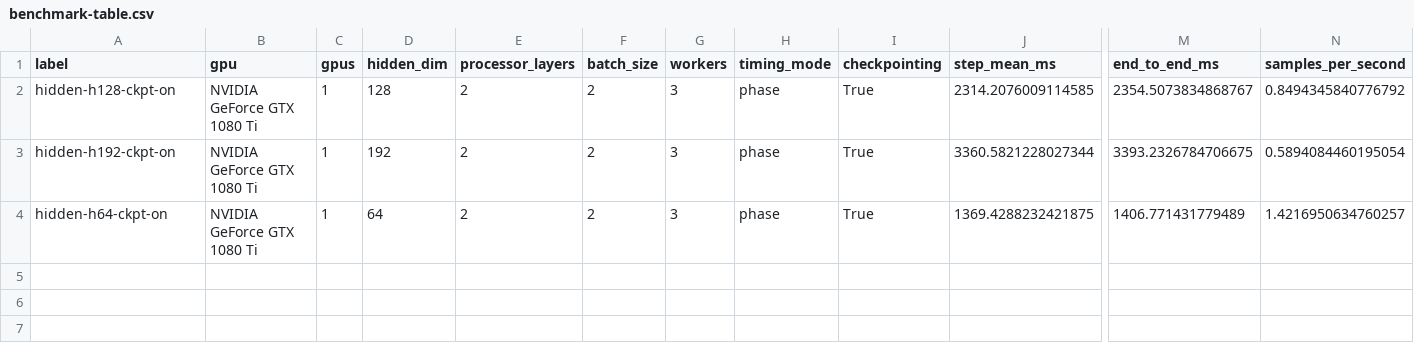
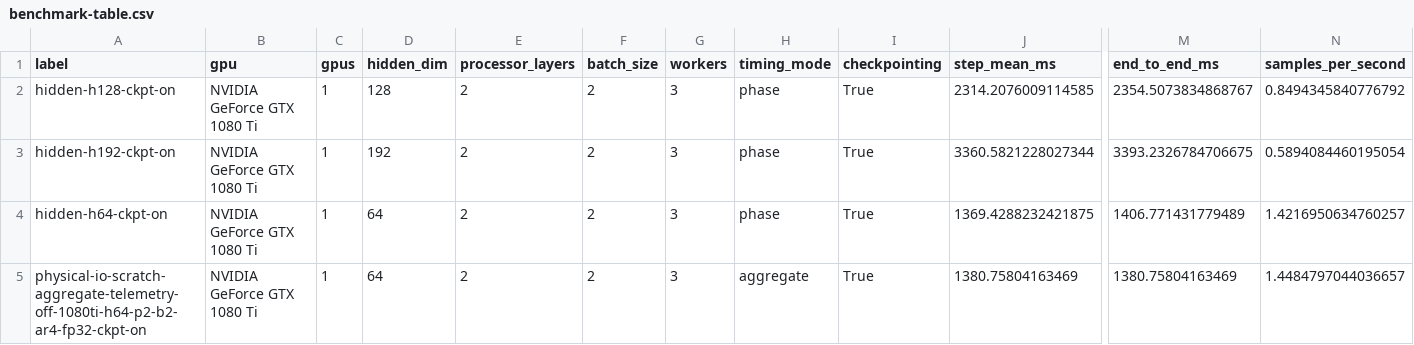
Before and after one commit to maximilianfricke/baltic-sea-forecasting, a CSV file: benchmark_archive/plots/benchmark-table.csv, drawn as a sheet; only a part is shown, gaps mark what is left out; rows hold the shown columns only; the diff names each change by its address in the sheet, - before the commit and + after, or states it on an @@ line.

```diff
--- a/benchmark_archive/plots/benchmark-table.csv
+++ b/benchmark_archive/plots/benchmark-table.csv
+row 5: physical-io-scratch-aggregate-telemetry-off-1080ti-h64-p2-b2-ar4-fp32-ckpt-on | NVIDIA GeForce GTX 1080 Ti | 1 | 64 | 2 | 2 | 3 | aggregate | True | 1380.75804163469 | 1380.75804163469 | 1.4484797044036657
```
Also changed, not shown: benchmark_archive/all-benchmarks.csv, benchmark_archive/manifest.csv, 14 other files.
